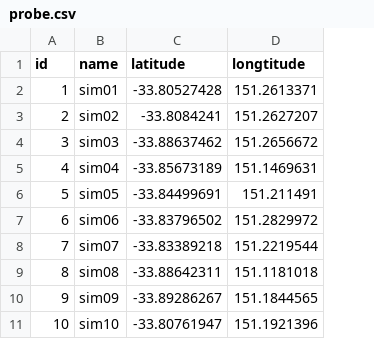
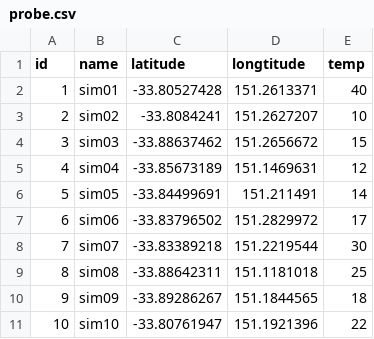
Before and after one commit to richarddevilla/utms, a CSV file: probe.csv, drawn as a sheet; the diff names each change by its address in the sheet, - before the commit and + after, or states it on an @@ line.

```diff
--- a/probe.csv
+++ b/probe.csv
+column E (temp), rows 2-11: 40 | 10 | 15 | 12 | 14 | 17 | 30 | 25 | 18 | 22
```
Also changed, not shown: 2 other files.
